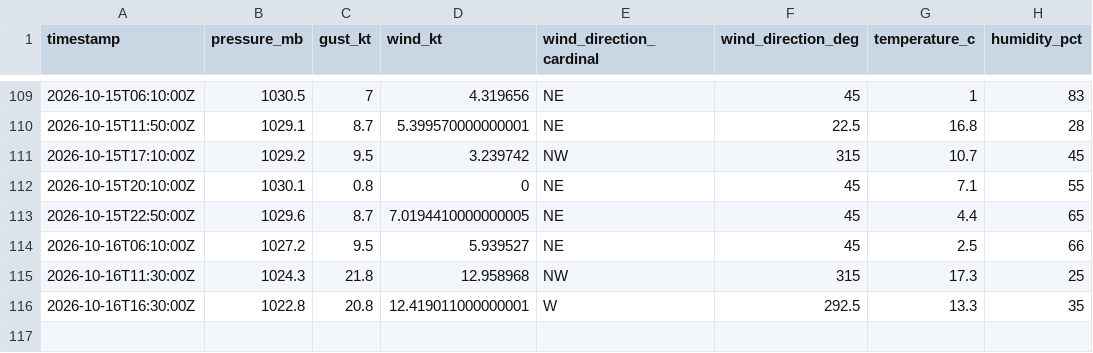
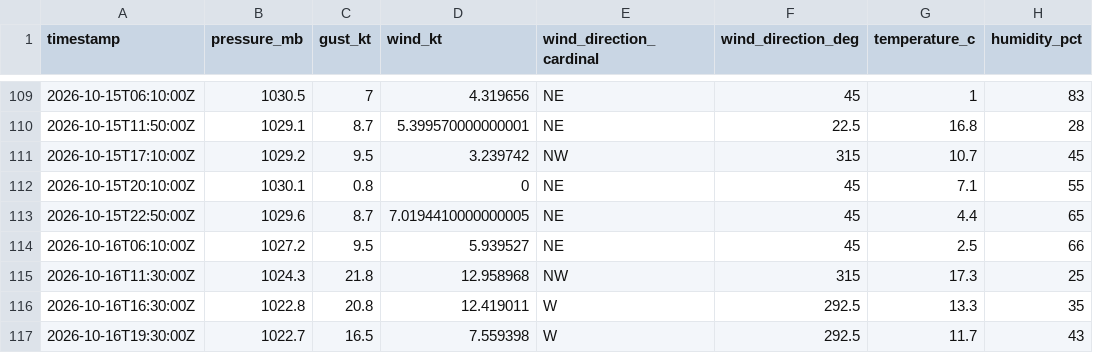
Before and after one commit to marcburri/kite-weather, a CSV file: data/silvaplana.csv, drawn as a sheet; only a part is shown, gaps mark what is left out.

```diff
--- a/data/silvaplana.csv
+++ b/data/silvaplana.csv
@@ -115,2 +115,3 @@ timestamp,pressure_mb,gust_kt,wind_kt,wind_direction_cardinal,wind_direction_deg
 2026-10-16T11:30:00Z,1024.3,21.8,12.958968,NW,315,17.3,25
-2026-10-16T16:30:00Z,1022.8,20.8,12.419011000000001,W,292.5,13.3,35
+2026-10-16T16:30:00Z,1022.8,20.8,12.419011,W,292.5,13.3,35
+2026-10-16T19:30:00Z,1022.7,16.5,7.559398,W,292.5,11.7,43
```
Also changed, not shown: data/yvbeach.csv.
